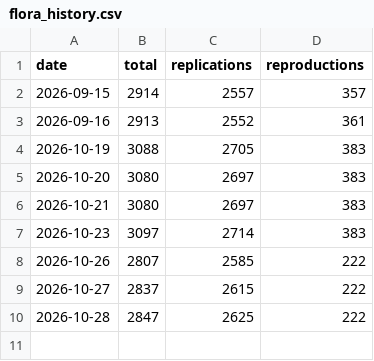
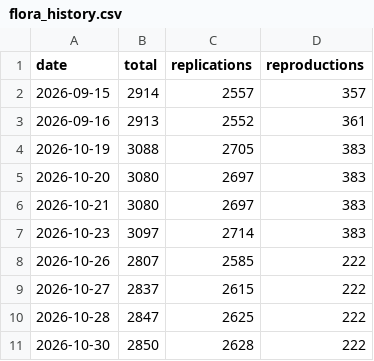
Before and after one commit to forrtproject/flora-validation, a CSV file: output/flora_history.csv, drawn as a sheet.

```diff
--- a/output/flora_history.csv
+++ b/output/flora_history.csv
@@ -10 +10,2 @@ date,total,replications,reproductions
 2026-10-28,2847,2625,222
+2026-10-30,2850,2628,222
```
Also changed, not shown: 8 other files.
